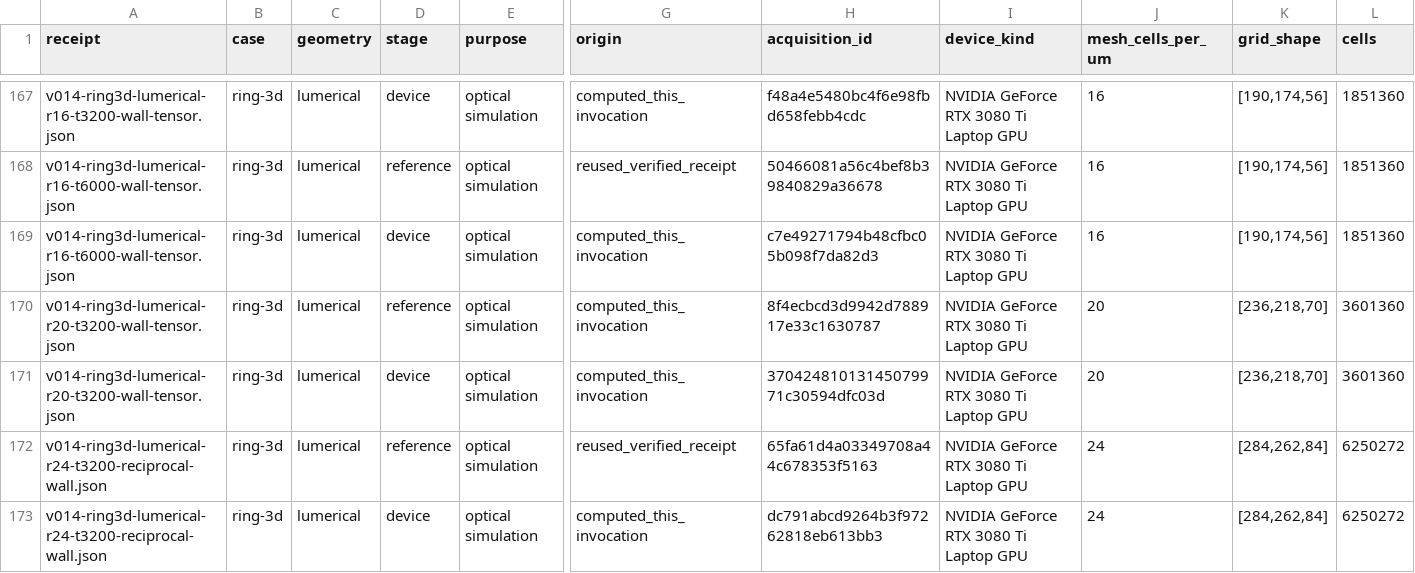
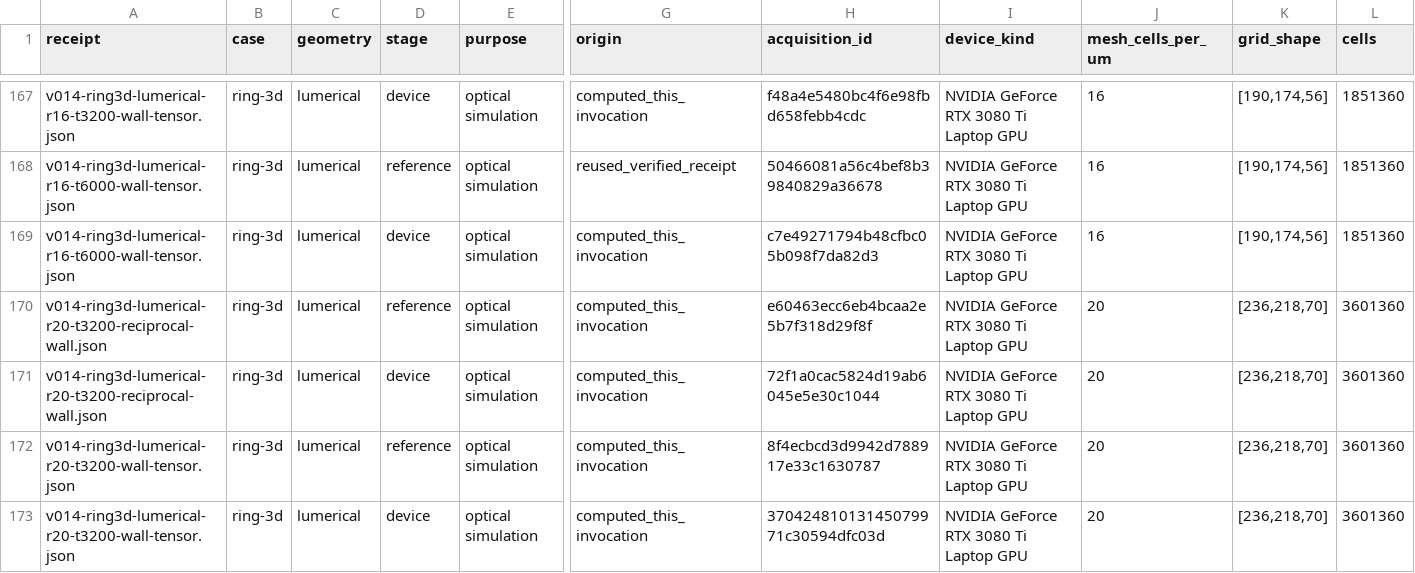
Before and after one commit to srinjoyganguly/IsoPhotonIX, a CSV file: docs/verification/v014-gpu-performance.csv, drawn as a sheet; only a part is shown, gaps mark what is left out; the shorter side is filled out with more unchanged rows; rows hold the shown columns only; the diff names each change by its address in the sheet, - before the commit and + after, or states it on an @@ line.

Commit message:
Publish matched reciprocal-ring meshes and the blinded forecast outcome

```diff
--- a/docs/verification/v014-gpu-performance.csv
+++ b/docs/verification/v014-gpu-performance.csv
+row 170: v014-ring3d-lumerical-r20-t3200-reciprocal-wall.json | ring-3d | lumerical | reference | optical simulation | computed_this_invocation | e60463ecc6eb4bcaa2e5b7f318d29f8f | NVIDIA GeForce RTX 3080 Ti Laptop GPU | 20 | [236,218,70] | 3601360
+row 171: v014-ring3d-lumerical-r20-t3200-reciprocal-wall.json | ring-3d | lumerical | device | optical simulation | computed_this_invocation | 72f1a0cac5824d19ab6045e5e30c1044 | NVIDIA GeForce RTX 3080 Ti Laptop GPU | 20 | [236,218,70] | 3601360
```
Also changed, not shown: 23 other files.
